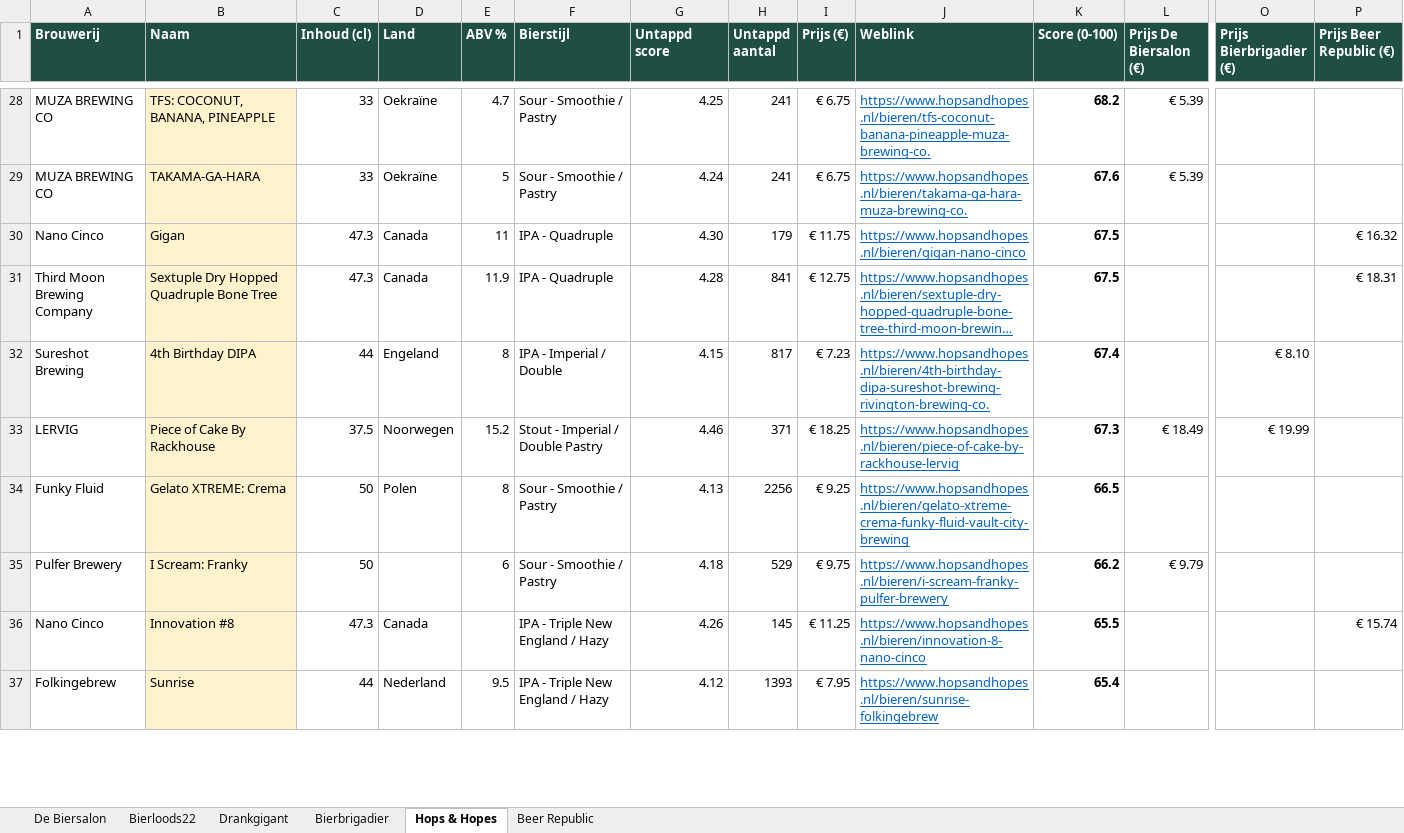
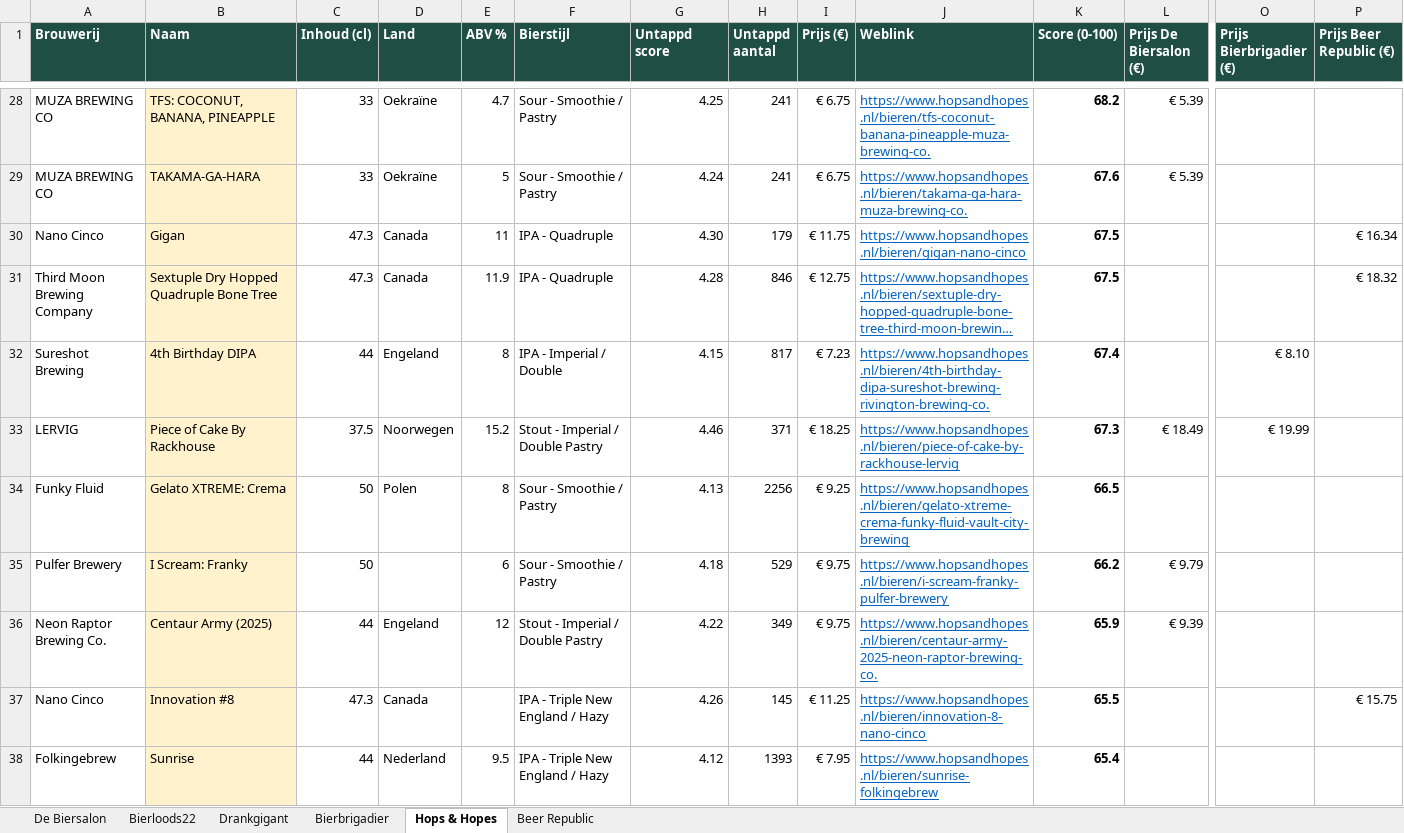
Before and after one commit to RdG-Bier/DeBierScraper, an Excel workbook: docs/bieroverzicht.xlsx, sheet Hops & Hopes, drawn as a sheet; only a part is shown, gaps mark what is left out; long unchanged cells end in …; values as stored, in another font and other column widths than the file's, no borders; conditional formats not drawn; addresses are those after the commit; rows hold the shown columns only; the diff covers the shown part only; the diff names each change by its address in the sheet, - before the commit and + after, or states it on an @@ line.

```diff
--- a/docs/bieroverzicht.xlsx (sheet Hops & Hopes)
+++ b/docs/bieroverzicht.xlsx (sheet Hops & Hopes)
-P30 (Prijs Beer Republic (€)): € 16.32
+P30 (Prijs Beer Republic (€)): € 16.34
-H31 (Untappd aantal): 841
+H31 (Untappd aantal): 846
-P31 (Prijs Beer Republic (€)): € 18.31
+P31 (Prijs Beer Republic (€)): € 18.32
+row 36: Neon Raptor Brewing Co. | Centaur Army (2025) | 44 | Engeland | 12 | Stout - Imperial / Double Pastry | 4.22 | 349 | € 9.75 | https://www.hopsandhopes.nl/bieren/centaur-army-2025-neon-raptor-brewing-co. | 65.9 | € 9.39
-P37 (Prijs Beer Republic (€)): € 15.74
+P37 (Prijs Beer Republic (€)): € 15.75
```
Also changed, not shown: 3 added rows, 5 removed rows and 36 edited cells elsewhere in this sheet, sheet Beer Republic, sheet De Biersalon, sheet Drankgigant, sheet Bierloods22, 15 other files.
